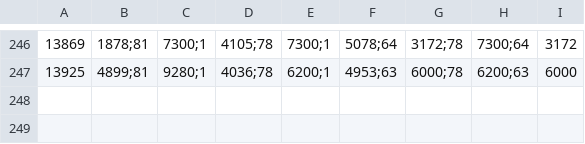
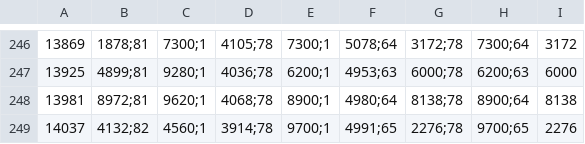
Before and after one commit to Georgsiedel/model-based-data-augmentation, a CSV file: results/CIFAR100/WideResNet_28_4/config563_learning_curve_run_1.csv, drawn as a sheet; only a part is shown, gaps mark what is left out; the diff names each change by its address in the sheet, - before the commit and + after, or states it on an @@ line.

```diff
--- a/results/CIFAR100/WideResNet_28_4/config563_learning_curve_run_1.csv
+++ b/results/CIFAR100/WideResNet_28_4/config563_learning_curve_run_1.csv
+row 248: 13981 | 8972;81 | 9620;1 | 4068;78 | 8900;1 | 4980;64 | 8138;78 | 8900;64 | 8138
+row 249: 14037 | 4132;82 | 4560;1 | 3914;78 | 9700;1 | 4991;65 | 2276;78 | 9700;65 | 2276
```
Also changed, not shown: results/CIFAR10/WideResNet_28_4/config570_learning_curve_run_1.csv, results/CIFAR100/WideResNet_28_4/config565_learning_curve_run_2.csv, 5 other files.
